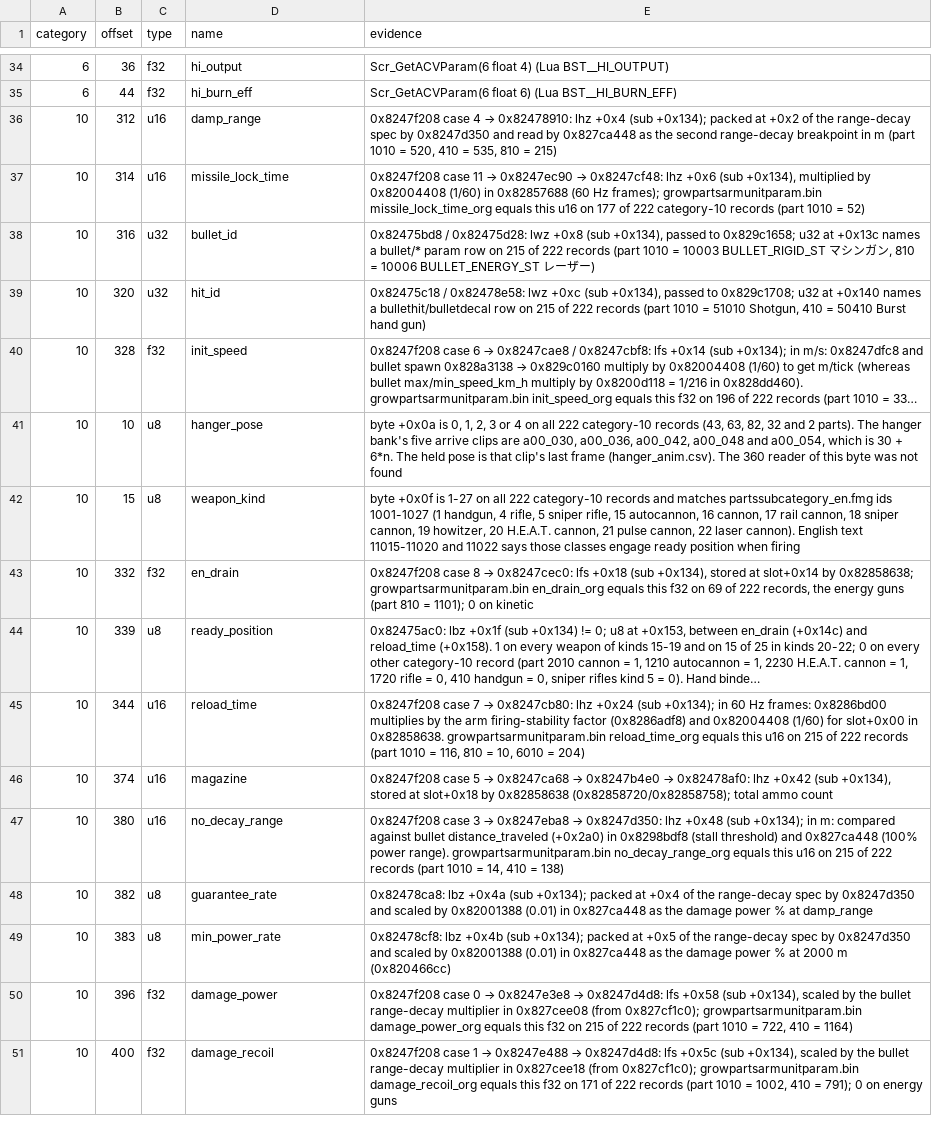
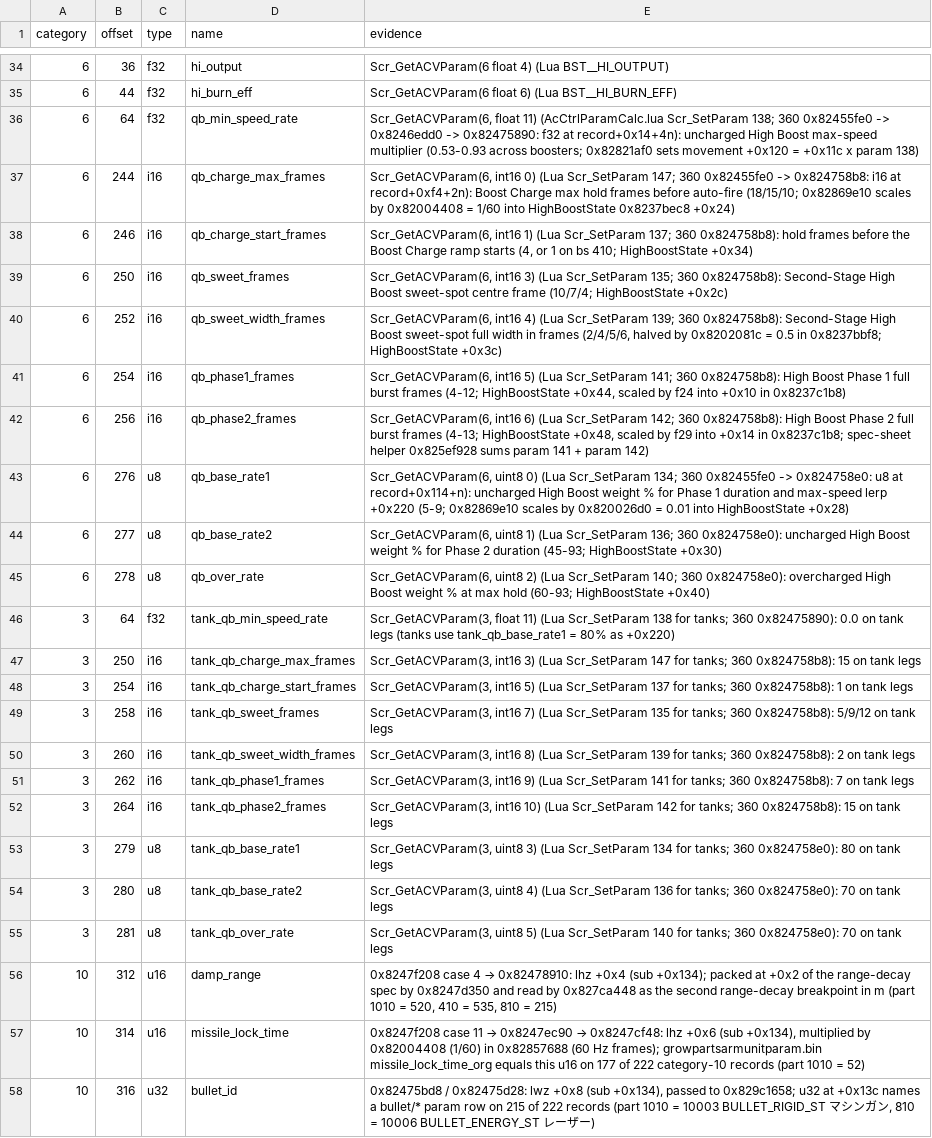
Before and after one commit to ninjagodino/ArmoredCoreRustRewrite, a CSV file: sheets/ac_part_fields.csv, drawn as a sheet; only a part is shown, gaps mark what is left out; the shorter side is filled out with more unchanged rows; long unchanged cells end in …; the diff names each change by its address in the sheet, - before the commit and + after, or states it on an @@ line.

```diff
--- a/sheets/ac_part_fields.csv
+++ b/sheets/ac_part_fields.csv
+row 36: 6 | 64 | f32 | qb_min_speed_rate | Scr_GetACVParam(6, float 11) (AcCtrlParamCalc.lua Scr_SetParam 138; 360 0x82455fe0 -> 0x8246edd0 -> 0x82475890: f32 at record+0x14+4n): uncharged High Boost max-speed multiplier (0.53-0.93 across boosters; 0x82821af0 sets movement +0x120 = +0x11c x param 138)
+row 37: 6 | 244 | i16 | qb_charge_max_frames | Scr_GetACVParam(6, int16 0) (Lua Scr_SetParam 147; 360 0x82455fe0 -> 0x824758b8: i16 at record+0xf4+2n): Boost Charge max hold frames before auto-fire (18/15/10; 0x82869e10 scales by 0x82004408 = 1/60 into HighBoostState 0x8237bec8 +0x24)
+row 38: 6 | 246 | i16 | qb_charge_start_frames | Scr_GetACVParam(6, int16 1) (Lua Scr_SetParam 137; 360 0x824758b8): hold frames before the Boost Charge ramp starts (4, or 1 on bs 410; HighBoostState +0x34)
+row 39: 6 | 250 | i16 | qb_sweet_frames | Scr_GetACVParam(6, int16 3) (Lua Scr_SetParam 135; 360 0x824758b8): Second-Stage High Boost sweet-spot centre frame (10/7/4; HighBoostState +0x2c)
+row 40: 6 | 252 | i16 | qb_sweet_width_frames | Scr_GetACVParam(6, int16 4) (Lua Scr_SetParam 139; 360 0x824758b8): Second-Stage High Boost sweet-spot full width in frames (2/4/5/6, halved by 0x8202081c = 0.5 in 0x8237bbf8; HighBoostState +0x3c)
+row 41: 6 | 254 | i16 | qb_phase1_frames | Scr_GetACVParam(6, int16 5) (Lua Scr_SetParam 141; 360 0x824758b8): High Boost Phase 1 full burst frames (4-12; HighBoostState +0x44, scaled by f24 into +0x10 in 0x8237c1b8)
+row 42: 6 | 256 | i16 | qb_phase2_frames | Scr_GetACVParam(6, int16 6) (Lua Scr_SetParam 142; 360 0x824758b8): High Boost Phase 2 full burst frames (4-13; HighBoostState +0x48, scaled by f29 into +0x14 in 0x8237c1b8; spec-sheet helper 0x825ef928 sums param 141 + param 142)
+row 43: 6 | 276 | u8 | qb_base_rate1 | Scr_GetACVParam(6, uint8 0) (Lua Scr_SetParam 134; 360 0x82455fe0 -> 0x824758e0: u8 at record+0x114+n): uncharged High Boost weight % for Phase 1 duration and max-speed lerp +0x220 (5-9; 0x82869e10 scales by 0x820026d0 = 0.01 into HighBoostState +0x28)
+row 44: 6 | 277 | u8 | qb_base_rate2 | Scr_GetACVParam(6, uint8 1) (Lua Scr_SetParam 136; 360 0x824758e0): uncharged High Boost weight % for Phase 2 duration (45-93; HighBoostState +0x30)
+row 45: 6 | 278 | u8 | qb_over_rate | Scr_GetACVParam(6, uint8 2) (Lua Scr_SetParam 140; 360 0x824758e0): overcharged High Boost weight % at max hold (60-93; HighBoostState +0x40)
+row 46: 3 | 64 | f32 | tank_qb_min_speed_rate | Scr_GetACVParam(3, float 11) (Lua Scr_SetParam 138 for tanks; 360 0x82475890): 0.0 on tank legs (tanks use tank_qb_base_rate1 = 80% as +0x220)
+row 47: 3 | 250 | i16 | tank_qb_charge_max_frames | Scr_GetACVParam(3, int16 3) (Lua Scr_SetParam 147 for tanks; 360 0x824758b8): 15 on tank legs
+row 48: 3 | 254 | i16 | tank_qb_charge_start_frames | Scr_GetACVParam(3, int16 5) (Lua Scr_SetParam 137 for tanks; 360 0x824758b8): 1 on tank legs
+row 49: 3 | 258 | i16 | tank_qb_sweet_frames | Scr_GetACVParam(3, int16 7) (Lua Scr_SetParam 135 for tanks; 360 0x824758b8): 5/9/12 on tank legs
+row 50: 3 | 260 | i16 | tank_qb_sweet_width_frames | Scr_GetACVParam(3, int16 8) (Lua Scr_SetParam 139 for tanks; 360 0x824758b8): 2 on tank legs
+row 51: 3 | 262 | i16 | tank_qb_phase1_frames | Scr_GetACVParam(3, int16 9) (Lua Scr_SetParam 141 for tanks; 360 0x824758b8): 7 on tank legs
+row 52: 3 | 264 | i16 | tank_qb_phase2_frames | Scr_GetACVParam(3, int16 10) (Lua Scr_SetParam 142 for tanks; 360 0x824758b8): 15 on tank legs
+row 53: 3 | 279 | u8 | tank_qb_base_rate1 | Scr_GetACVParam(3, uint8 3) (Lua Scr_SetParam 134 for tanks; 360 0x824758e0): 80 on tank legs
+row 54: 3 | 280 | u8 | tank_qb_base_rate2 | Scr_GetACVParam(3, uint8 4) (Lua Scr_SetParam 136 for tanks; 360 0x824758e0): 70 on tank legs
+row 55: 3 | 281 | u8 | tank_qb_over_rate | Scr_GetACVParam(3, uint8 5) (Lua Scr_SetParam 140 for tanks; 360 0x824758e0): 70 on tank legs
```
Also changed, not shown: sheets/ac_ctrl_calc.csv, sheets/ac_states.csv, 7 other files.
